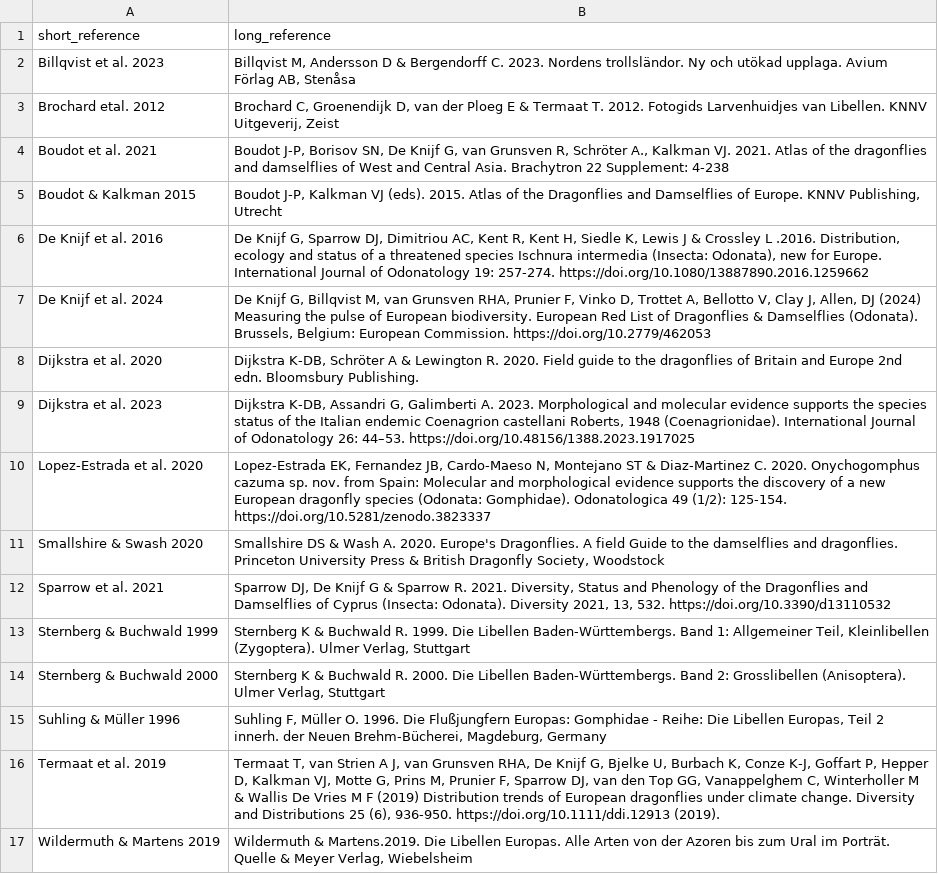
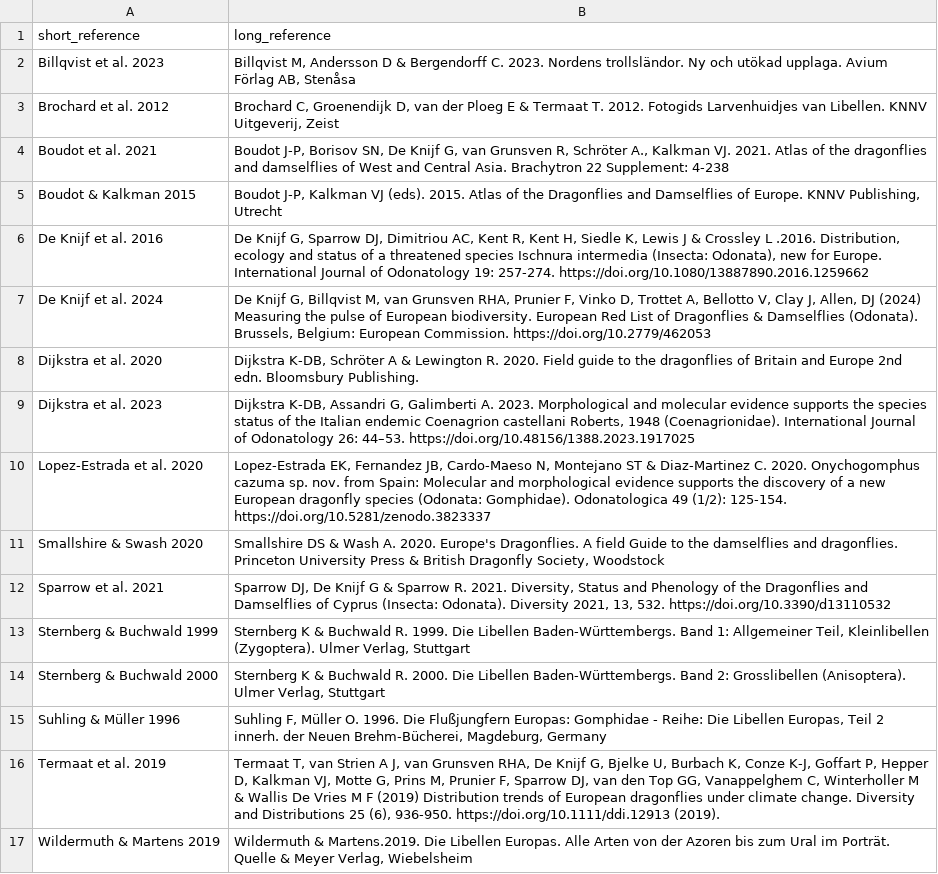
Before and after one commit to Dragon-odonates/odontraitseurope, a CSV file: data/csv-files/references.csv (was data/csv-files/revision/references.csv), drawn as a sheet.

```diff
--- a/data/csv-files/revision/references.csv
+++ b/data/csv-files/references.csv
@@ -2,3 +2,3 @@
 "Billqvist et al. 2023","Billqvist M, Andersson D & Bergendorff C. 2023. Nordens trollsländor. Ny och utökad upplaga. Avium Förlag AB, Stenåsa "
-"Brochard etal. 2012","Brochard C, Groenendijk D, van der Ploeg E & Termaat T. 2012. Fotogids Larvenhuidjes van Libellen. KNNV Uitgeverij, Zeist "
+"Brochard et al. 2012","Brochard C, Groenendijk D, van der Ploeg E & Termaat T. 2012. Fotogids Larvenhuidjes van Libellen. KNNV Uitgeverij, Zeist "
 "Boudot et al. 2021","Boudot J-P, Borisov SN, De Knijf G, van Grunsven R, Schröter A., Kalkman VJ. 2021.  Atlas of the dragonflies and damselflies of West and Central Asia. Brachytron 22 Supplement: 4-238 "
```
Also changed, not shown: data/csv-files/column_description.csv, 13 other files.
